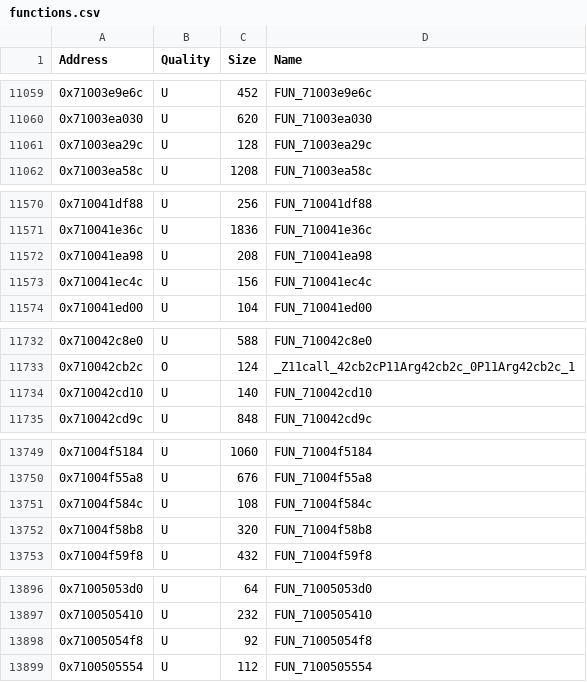
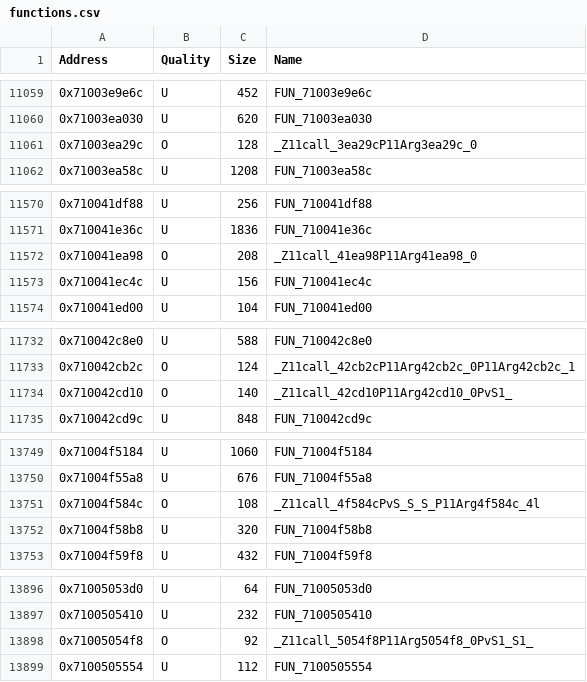
Before and after one commit to MusohSlop/HWDE-decomp, a CSV file: data/functions.csv, drawn as a sheet; only a part is shown, gaps mark what is left out; the diff covers the shown part only.

```diff
--- a/data/functions.csv
+++ b/data/functions.csv
@@ -11060,3 +11060,3 @@ Address,Quality,Size,Name
 0x71003ea030,U,620,FUN_71003ea030
-0x71003ea29c,U,128,FUN_71003ea29c
+0x71003ea29c,O,128,_Z11call_3ea29cP11Arg3ea29c_0
 0x71003ea58c,U,1208,FUN_71003ea58c
@@ -11571,3 +11571,3 @@ Address,Quality,Size,Name
 0x710041e36c,U,1836,FUN_710041e36c
-0x710041ea98,U,208,FUN_710041ea98
+0x710041ea98,O,208,_Z11call_41ea98P11Arg41ea98_0
 0x710041ec4c,U,156,FUN_710041ec4c
@@ -11733,3 +11733,3 @@ Address,Quality,Size,Name
 0x710042cb2c,O,124,_Z11call_42cb2cP11Arg42cb2c_0P11Arg42cb2c_1
-0x710042cd10,U,140,FUN_710042cd10
+0x710042cd10,O,140,_Z11call_42cd10P11Arg42cd10_0PvS1_
 0x710042cd9c,U,848,FUN_710042cd9c
@@ -13750,3 +13750,3 @@ Address,Quality,Size,Name
 0x71004f55a8,U,676,FUN_71004f55a8
-0x71004f584c,U,108,FUN_71004f584c
+0x71004f584c,O,108,_Z11call_4f584cPvS_S_S_P11Arg4f584c_4l
 0x71004f58b8,U,320,FUN_71004f58b8
@@ -13897,3 +13897,3 @@ Address,Quality,Size,Name
 0x7100505410,U,232,FUN_7100505410
-0x71005054f8,U,92,FUN_71005054f8
+0x71005054f8,O,92,_Z11call_5054f8P11Arg5054f8_0PvS1_S1_
 0x7100505554,U,112,FUN_7100505554
```
Also changed, not shown: 16 edited cells elsewhere in this file, 3 other files.
